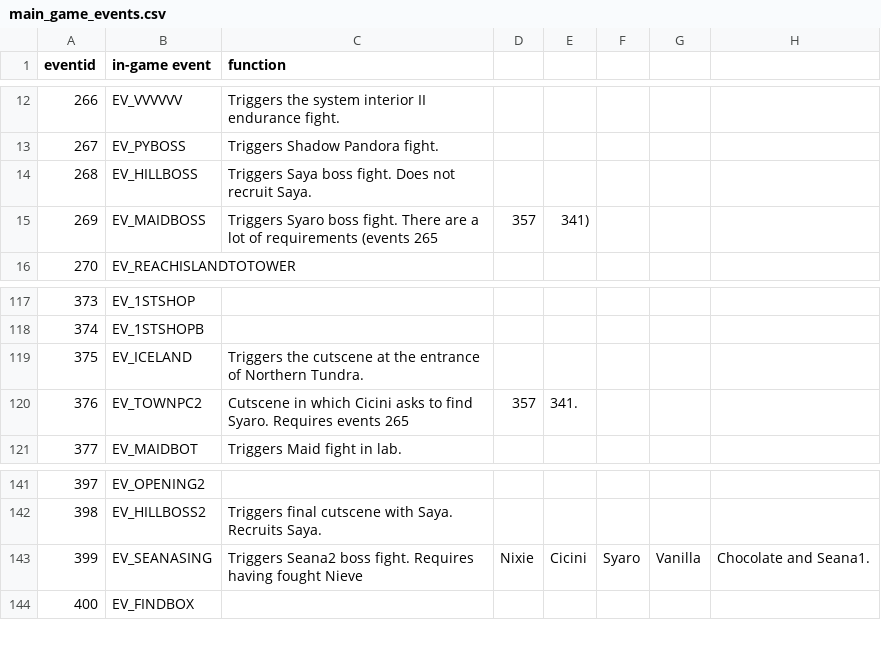
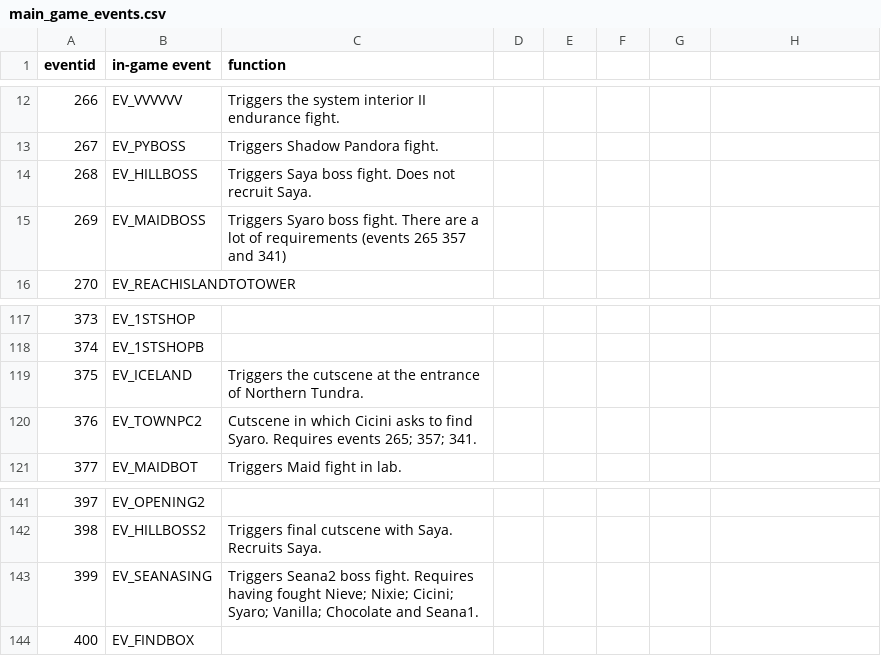
Before and after one commit to wcko87/rabiribi-map-editing, a CSV file: docs/events/main_game_events.csv, drawn as a sheet; only a part is shown, gaps mark what is left out.

Commit message:
Update main_game_events.csv

```diff
--- a/docs/events/main_game_events.csv
+++ b/docs/events/main_game_events.csv
@@ -14,3 +14,3 @@ eventid, in-game event, function
 268, EV_HILLBOSS, Triggers Saya boss fight. Does not recruit Saya.
-269, EV_MAIDBOSS, Triggers Syaro boss fight. There are a lot of requirements (events 265, 357, 341)
+269, EV_MAIDBOSS, Triggers Syaro boss fight. There are a lot of requirements (events 265 357 and 341)
 270, EV_REACHISLANDTOTOWER,
@@ -119,3 +119,3 @@ eventid, in-game event, function
 375, EV_ICELAND, Triggers the cutscene at the entrance of Northern Tundra.
-376, EV_TOWNPC2, Cutscene in which Cicini asks to find Syaro. Requires events 265, 357, 341.
+376, EV_TOWNPC2, Cutscene in which Cicini asks to find Syaro. Requires events 265; 357; 341.
 377, EV_MAIDBOT, Triggers Maid fight in lab.
@@ -142,3 +142,3 @@ eventid, in-game event, function
 398, EV_HILLBOSS2, Triggers final cutscene with Saya. Recruits Saya.
-399, EV_SEANASING, Triggers Seana2 boss fight. Requires having fought Nieve, Nixie, Cicini, Syaro, Vanilla, Chocolate and Seana1.
+399, EV_SEANASING, Triggers Seana2 boss fight. Requires having fought Nieve; Nixie; Cicini; Syaro; Vanilla; Chocolate and Seana1.
 400, EV_FINDBOX,
```
